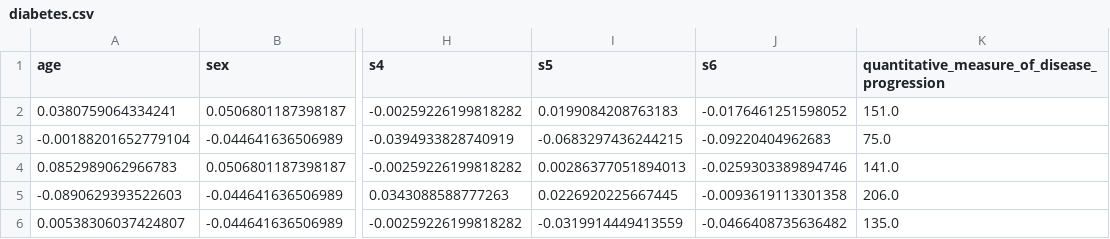
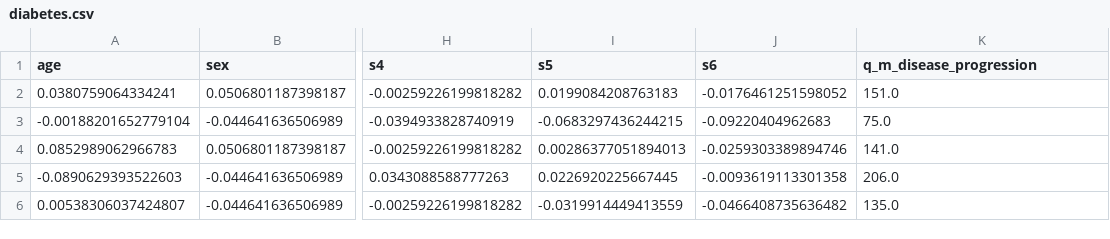
Before and after one commit to DrFab1/va_explainable_ai, a CSV file: ready_to_use_data/diabetes.csv, drawn as a sheet; only a part is shown, gaps mark what is left out; the diff names each change by its address in the sheet, - before the commit and + after, or states it on an @@ line.

```diff
--- a/ready_to_use_data/diabetes.csv
+++ b/ready_to_use_data/diabetes.csv
-K1: quantitative_measure_of_disease_progression
+K1: q_m_disease_progression
```
Also changed, not shown: ready_to_use_data/winequality-red.csv, ready_to_use_data/winequality-white.csv.
